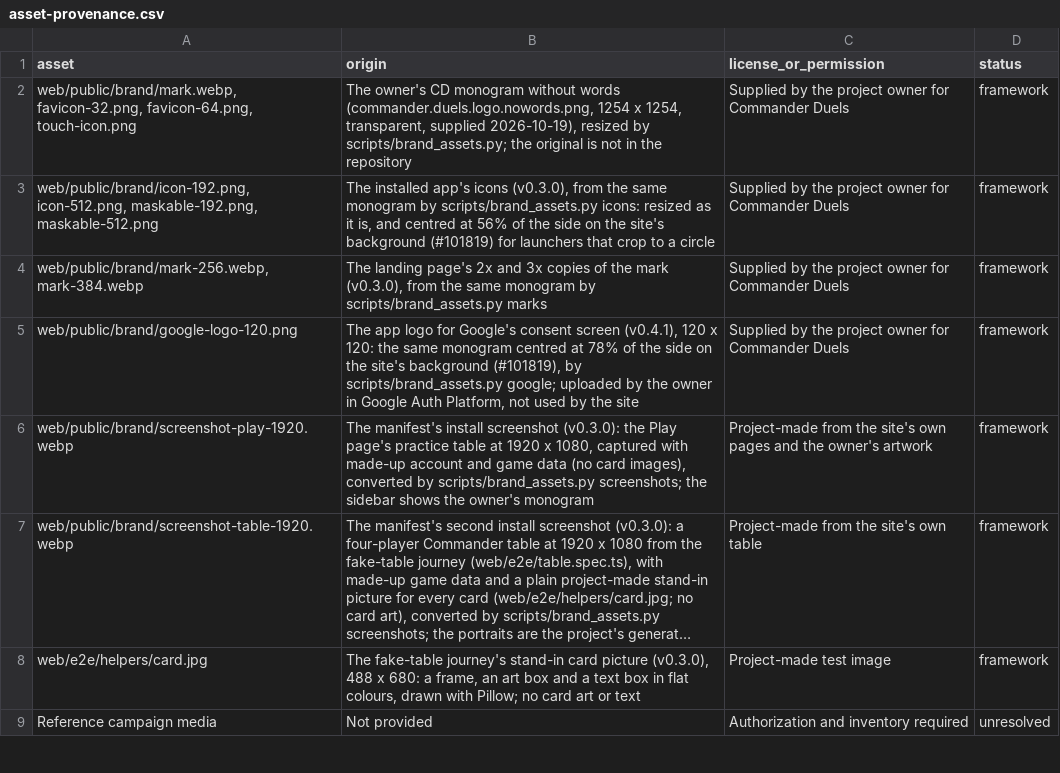
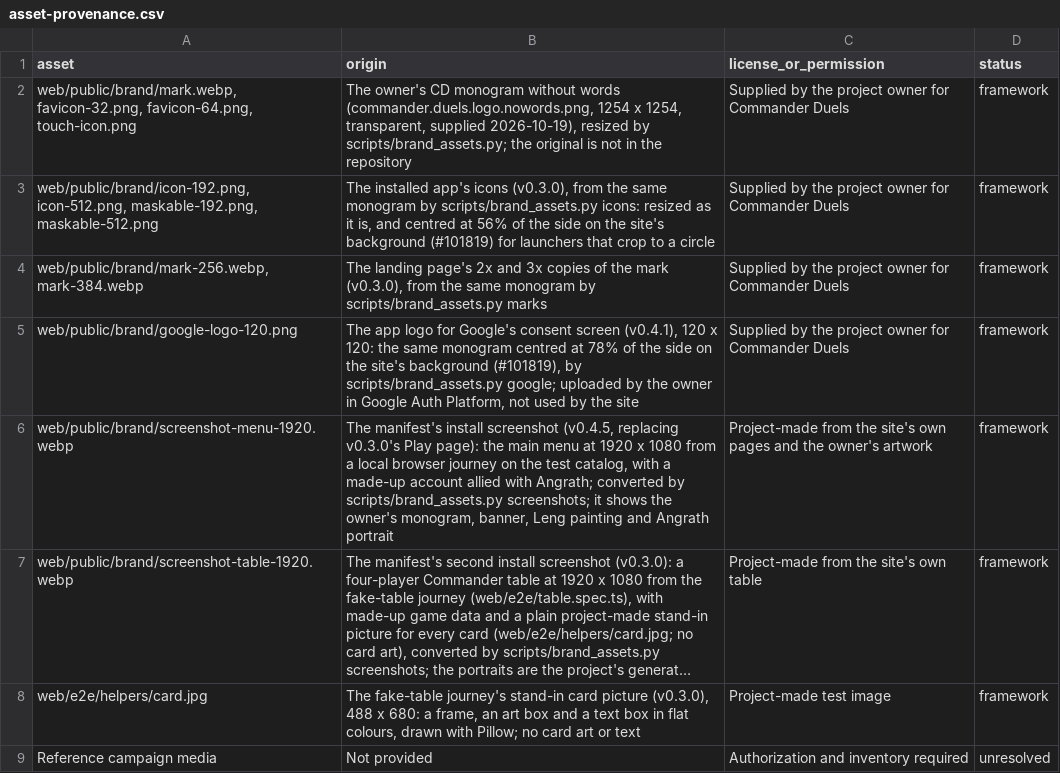
Before and after one commit to sphinxtah/commander-duels, a CSV file: docs/asset-provenance.csv, drawn as a sheet; only a part is shown; long unchanged cells end in …; the diff names each change by its address in the sheet, - before the commit and + after, or states it on an @@ line.

```diff
--- a/docs/asset-provenance.csv
+++ b/docs/asset-provenance.csv
-A6 (asset): web/public/brand/screenshot-play-1920.webp
+A6 (asset): web/public/brand/screenshot-menu-1920.webp
-B6 (origin): …install screenshot (v0.3.0): the Play page's practice table at 1920 x 1080, captured with made-up account and game data (no card images), converted by scripts/brand_assets.py screenshots; the sidebar shows the owner's monogram
+B6 (origin): …install screenshot (v0.4.5, replacing v0.3.0's Play page): the main menu at 1920 x 1080 from a local browser journey on the test catalog, with a made-up account allied with Angrath; converted by scripts/brand_assets.py screenshots; it shows the owner's monogram, banner, Leng painting and Angrath portrait
```
Also changed, not shown: 6 other files.
